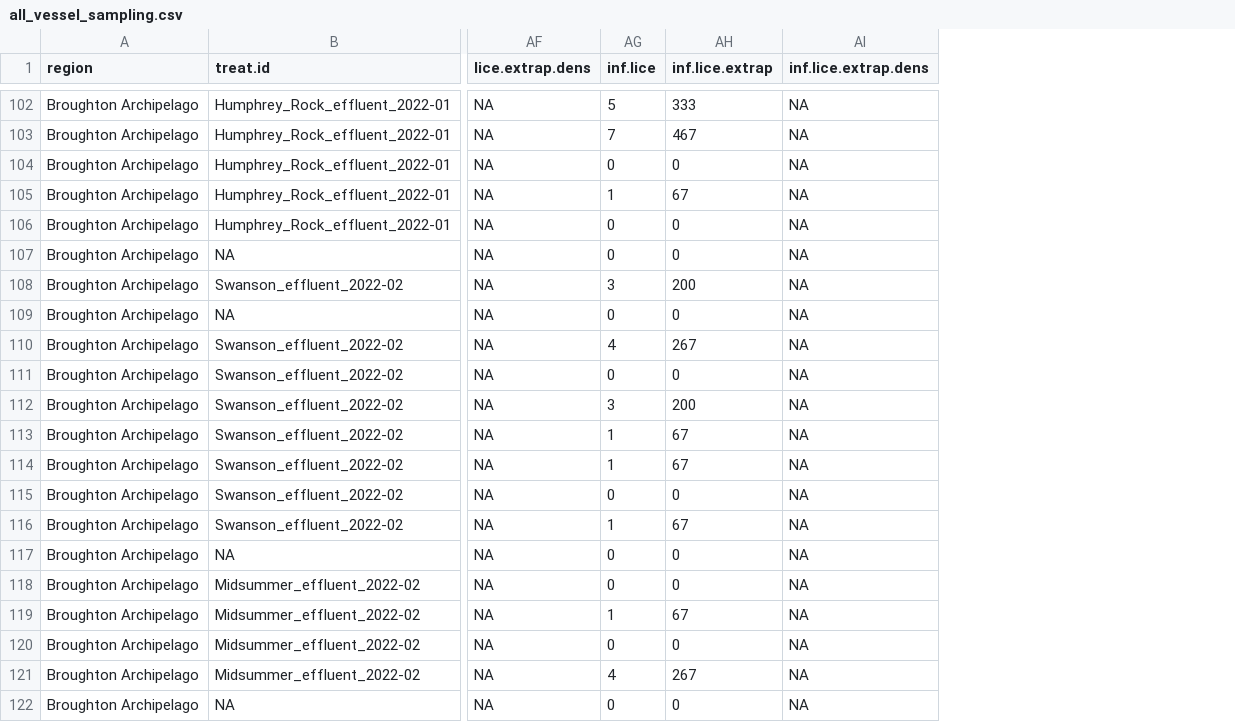
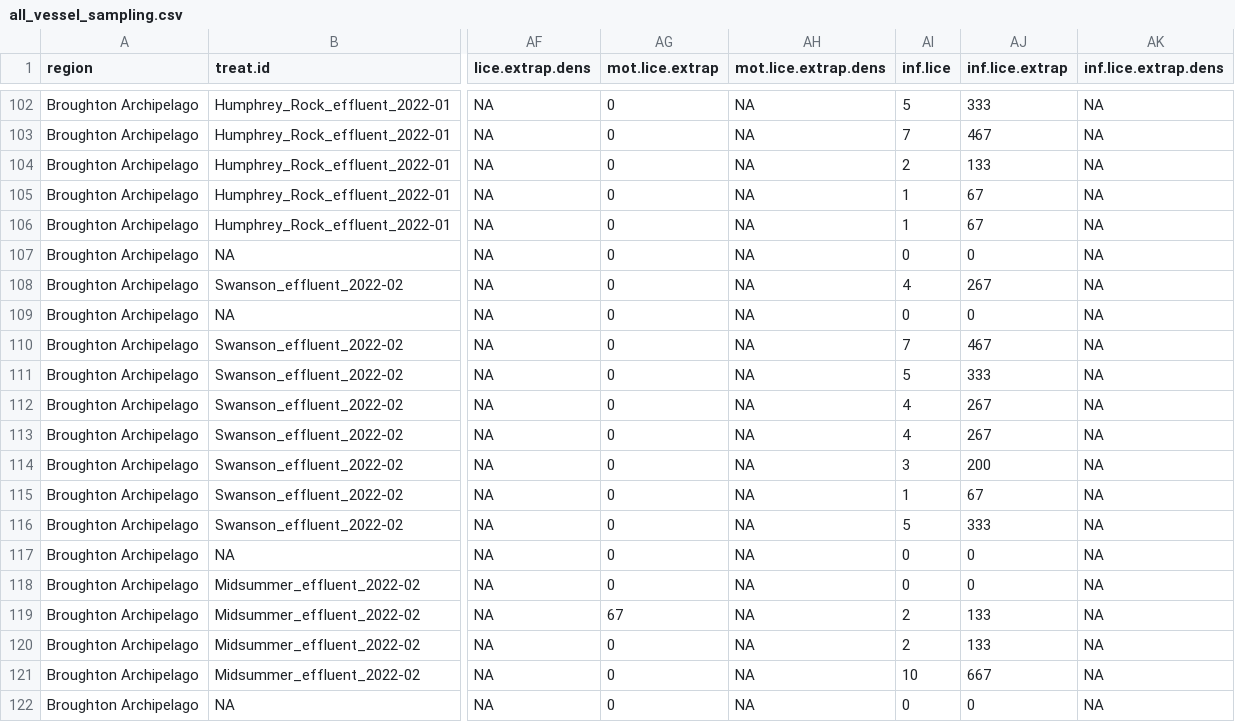
Before and after one commit to seangodwin/hydrolicer, a CSV file: data/processed/all_vessel_sampling.csv, drawn as a sheet; only a part is shown, gaps mark what is left out; addresses are those after the commit; the diff covers the shown part only; the diff names each change by its address in the sheet, - before the commit and + after, or states it on an @@ line.

```diff
--- a/data/processed/all_vessel_sampling.csv
+++ b/data/processed/all_vessel_sampling.csv
+column AG (mot.lice.extrap), rows 102-122: 0 | 0 | 0 | 0 | 0 | 0 | 0 | 0 | 0 | 0 | 0 | 0 | 0 | 0 | 0 | 0 | 0 | 67 | 0 | 0 | 0
+column AH (mot.lice.extrap.dens), rows 102-122: all NA
-AI104 (inf.lice): 0
+AI104 (inf.lice): 2
-AJ104 (inf.lice.extrap): 0
+AJ104 (inf.lice.extrap): 133
-AI106 (inf.lice): 0
+AI106 (inf.lice): 1
-AJ106 (inf.lice.extrap): 0
+AJ106 (inf.lice.extrap): 67
-AI108 (inf.lice): 3
+AI108 (inf.lice): 4
-AJ108 (inf.lice.extrap): 200
+AJ108 (inf.lice.extrap): 267
-AI110 (inf.lice): 4
+AI110 (inf.lice): 7
-AJ110 (inf.lice.extrap): 267
+AJ110 (inf.lice.extrap): 467
-AI111 (inf.lice): 0
+AI111 (inf.lice): 5
-AJ111 (inf.lice.extrap): 0
+AJ111 (inf.lice.extrap): 333
-AI112 (inf.lice): 3
+AI112 (inf.lice): 4
-AJ112 (inf.lice.extrap): 200
+AJ112 (inf.lice.extrap): 267
-AI113 (inf.lice): 1
+AI113 (inf.lice): 4
-AJ113 (inf.lice.extrap): 67
+AJ113 (inf.lice.extrap): 267
-AI114 (inf.lice): 1
+AI114 (inf.lice): 3
-AJ114 (inf.lice.extrap): 67
+AJ114 (inf.lice.extrap): 200
-AI115 (inf.lice): 0
+AI115 (inf.lice): 1
-AJ115 (inf.lice.extrap): 0
+AJ115 (inf.lice.extrap): 67
-AI116 (inf.lice): 1
+AI116 (inf.lice): 5
-AJ116 (inf.lice.extrap): 67
+AJ116 (inf.lice.extrap): 333
-AI119 (inf.lice): 1
+AI119 (inf.lice): 2
-AJ119 (inf.lice.extrap): 67
+AJ119 (inf.lice.extrap): 133
-AI120 (inf.lice): 0
+AI120 (inf.lice): 2
-AJ120 (inf.lice.extrap): 0
+AJ120 (inf.lice.extrap): 133
-AI121 (inf.lice): 4
+AI121 (inf.lice): 10
-AJ121 (inf.lice.extrap): 267
+AJ121 (inf.lice.extrap): 667
```
Also changed, not shown: 48 edited cells elsewhere in this file, outputs/tables/table_1.csv, 8 other files.
